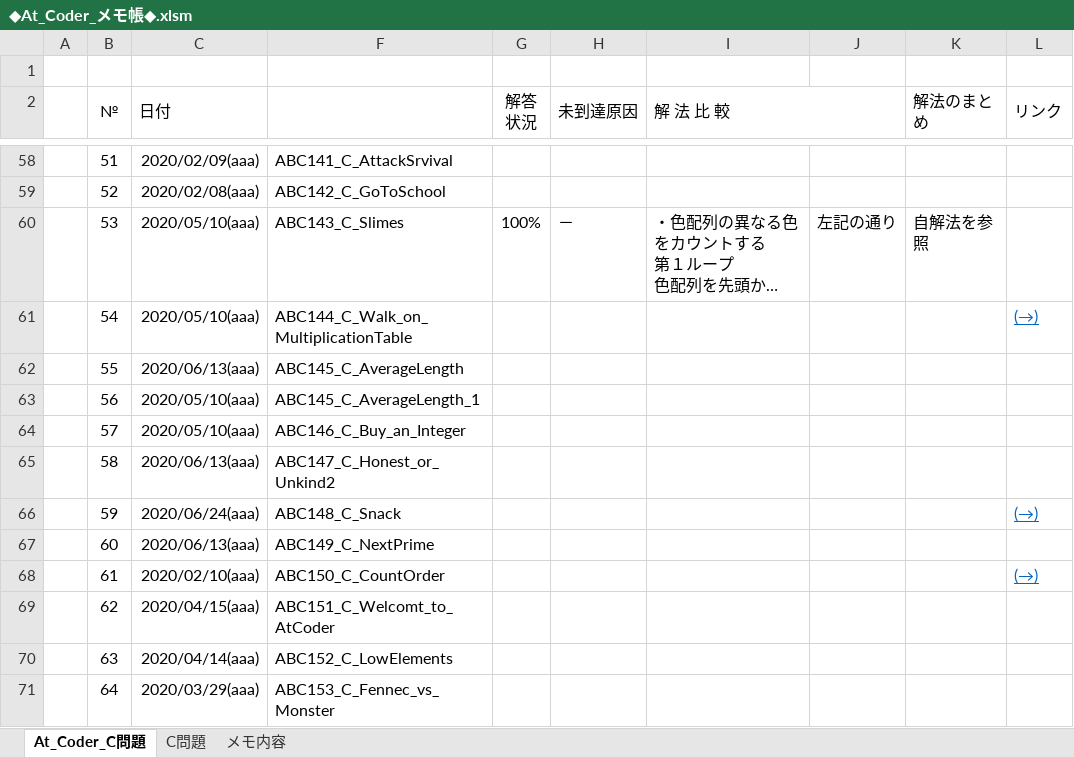
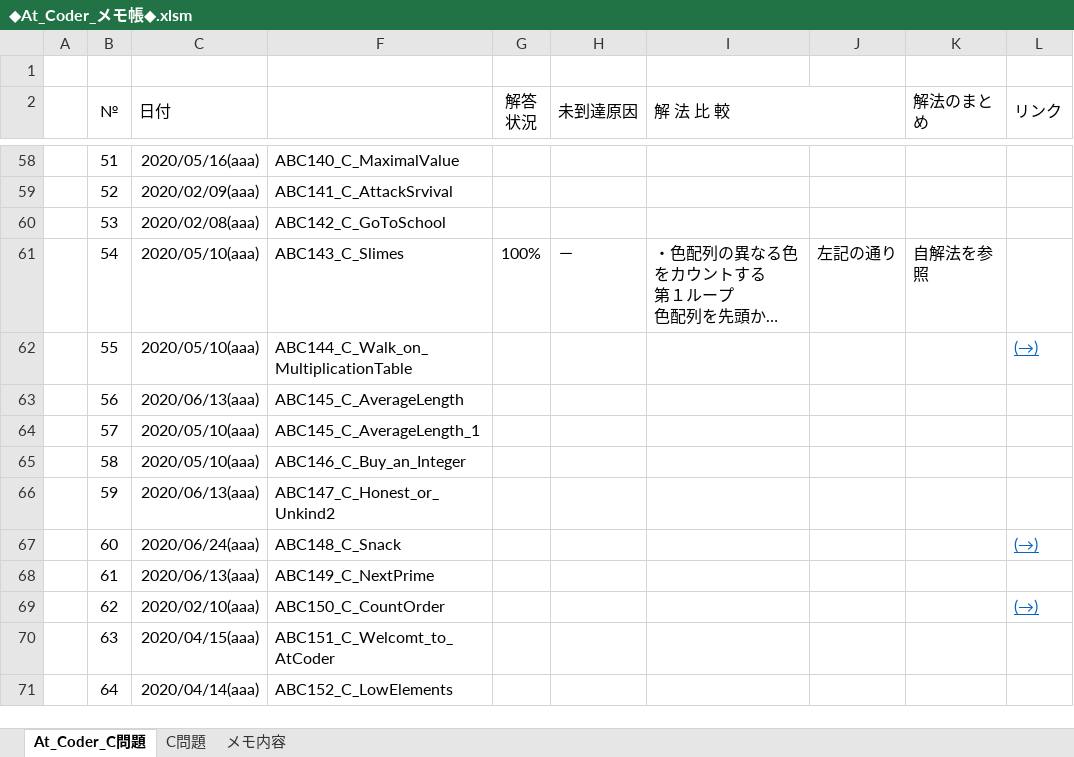
Before and after one commit to roshihie/At_Coder, an Excel workbook: ◆At_Coder_メモ帳◆.xlsm, sheet At_Coder_C問題, drawn as a sheet; only a part is shown, gaps mark what is left out; long unchanged cells end in …; values as stored, in another font and other column widths than the file's, no borders; conditional formats not drawn; removed rows and columns are numbered as before the commit, all else as after; the diff covers the shown part only; the diff names each change by its address in the sheet, - before the commit and + after, or states it on an @@ line.

```diff
--- a/◆At_Coder_メモ帳◆.xlsm (sheet At_Coder_C問題)
+++ b/◆At_Coder_メモ帳◆.xlsm (sheet At_Coder_C問題)
-C58 (日付): 2020/02/09(aaa)
+C58 (日付): 2020/05/16(aaa)
-F58: ABC141_C_AttackSrvival
+F58: ABC140_C_MaximalValue
-C59 (日付): 2020/02/08(aaa)
+C59 (日付): 2020/02/09(aaa)
-F59: ABC142_C_GoToSchool
+F59: ABC141_C_AttackSrvival
+row 60:  | 53 | 2020/02/08(aaa) | ABC142_C_GoToSchool
-B61 (№): 53
+B61 (№): 54
-row 61:  | 54 | 2020/05/10(aaa) | ABC144_C_Walk_on_MultiplicationTable |  |  |  |  |  | (→)
-C62 (日付): 2020/06/13(aaa)
+C62 (日付): 2020/05/10(aaa)
-F62: ABC145_C_AverageLength
+F62: ABC144_C_Walk_on_MultiplicationTable
-L62 (リンク): (empty)
+L62 (リンク): (→)
-C63 (日付): 2020/05/10(aaa)
+C63 (日付): 2020/06/13(aaa)
-F63: ABC145_C_AverageLength_1
+F63: ABC145_C_AverageLength
-F64: ABC146_C_Buy_an_Integer
+F64: ABC145_C_AverageLength_1
-C65 (日付): 2020/06/13(aaa)
+C65 (日付): 2020/05/10(aaa)
-F65: ABC147_C_Honest_or_Unkind2
+F65: ABC146_C_Buy_an_Integer
-C66 (日付): 2020/06/24(aaa)
+C66 (日付): 2020/06/13(aaa)
-F66: ABC148_C_Snack
+F66: ABC147_C_Honest_or_Unkind2
-L66 (リンク): (→)
+L66 (リンク): (empty)
-C67 (日付): 2020/06/13(aaa)
+C67 (日付): 2020/06/24(aaa)
-F67: ABC149_C_NextPrime
+F67: ABC148_C_Snack
-L67 (リンク): (empty)
+L67 (リンク): (→)
-C68 (日付): 2020/02/10(aaa)
+C68 (日付): 2020/06/13(aaa)
-F68: ABC150_C_CountOrder
+F68: ABC149_C_NextPrime
-L68 (リンク): (→)
+L68 (リンク): (empty)
-C69 (日付): 2020/04/15(aaa)
+C69 (日付): 2020/02/10(aaa)
-F69: ABC151_C_Welcomt_to_AtCoder
+F69: ABC150_C_CountOrder
-L69 (リンク): (empty)
+L69 (リンク): (→)
-C70 (日付): 2020/04/14(aaa)
+C70 (日付): 2020/04/15(aaa)
-F70: ABC152_C_LowElements
+F70: ABC151_C_Welcomt_to_AtCoder
-C71 (日付): 2020/03/29(aaa)
+C71 (日付): 2020/04/14(aaa)
-F71: ABC153_C_Fennec_vs_Monster
+F71: ABC152_C_LowElements
```
Also changed, not shown: 5 added rows, 4 removed rows and 96 edited cells elsewhere in this sheet, formulas that keep their value, hidden cells, 1 other file.
